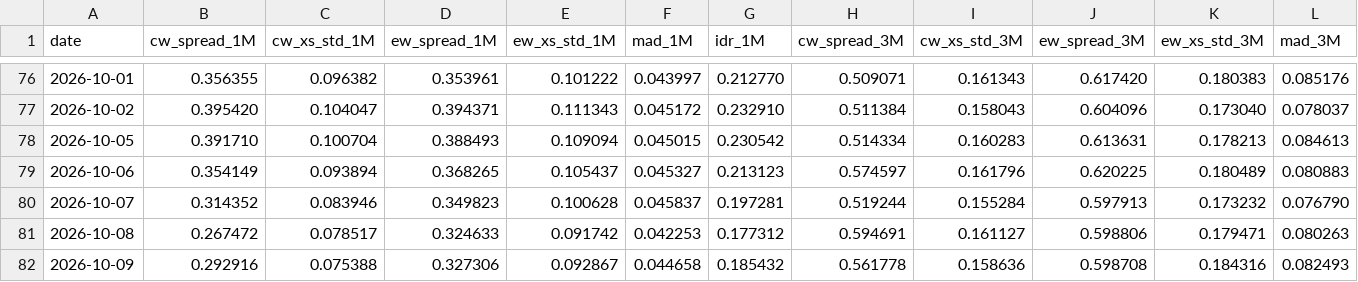
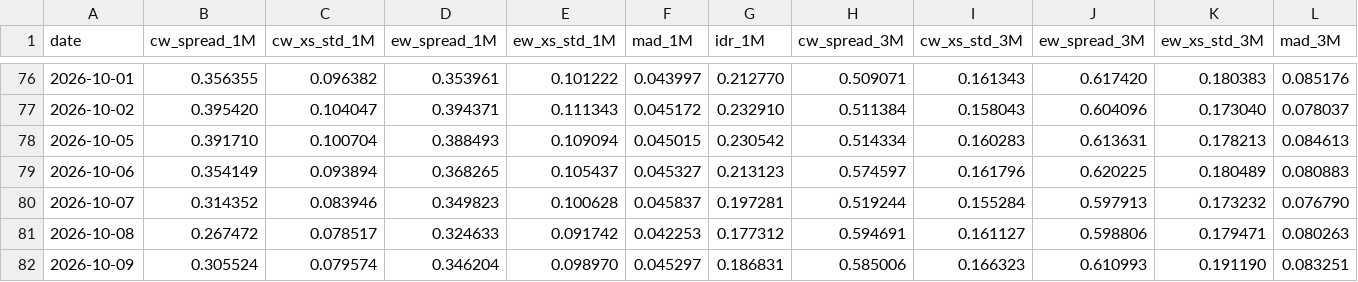
Before and after one commit to vpansare1/sp500-dispersion, a CSV file: data/capweighted_dispersion.csv, drawn as a sheet; only a part is shown, gaps mark what is left out; the diff covers the shown part only; the diff names each change by its address in the sheet, - before the commit and + after, or states it on an @@ line.

```diff
--- a/data/capweighted_dispersion.csv
+++ b/data/capweighted_dispersion.csv
-B82 (cw_spread_1M): 0.292916
+B82 (cw_spread_1M): 0.305524
-C82 (cw_xs_std_1M): 0.075388
+C82 (cw_xs_std_1M): 0.079574
-D82 (ew_spread_1M): 0.327306
+D82 (ew_spread_1M): 0.346204
-E82 (ew_xs_std_1M): 0.092867
+E82 (ew_xs_std_1M): 0.098970
-F82 (mad_1M): 0.044658
+F82 (mad_1M): 0.045297
-G82 (idr_1M): 0.185432
+G82 (idr_1M): 0.186831
-H82 (cw_spread_3M): 0.561778
+H82 (cw_spread_3M): 0.585006
-I82 (cw_xs_std_3M): 0.158636
+I82 (cw_xs_std_3M): 0.166323
-J82 (ew_spread_3M): 0.598708
+J82 (ew_spread_3M): 0.610993
-K82 (ew_xs_std_3M): 0.184316
+K82 (ew_xs_std_3M): 0.191190
-L82 (mad_3M): 0.082493
+L82 (mad_3M): 0.083251
```
Also changed, not shown: 14 edited cells elsewhere in this file, 10 other files.
